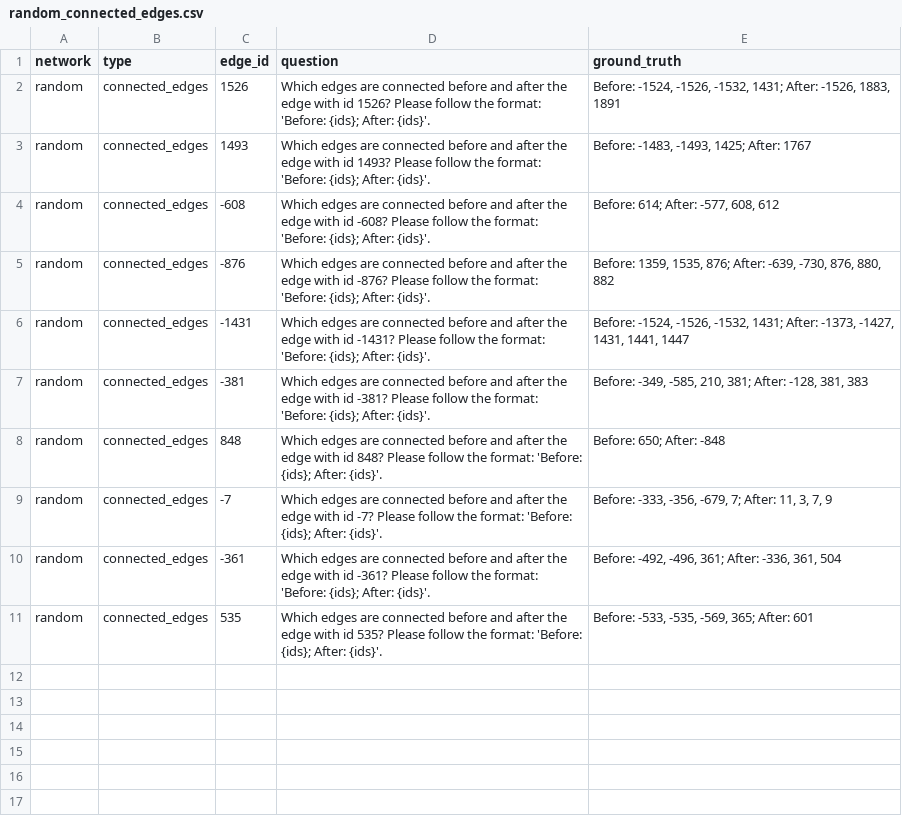
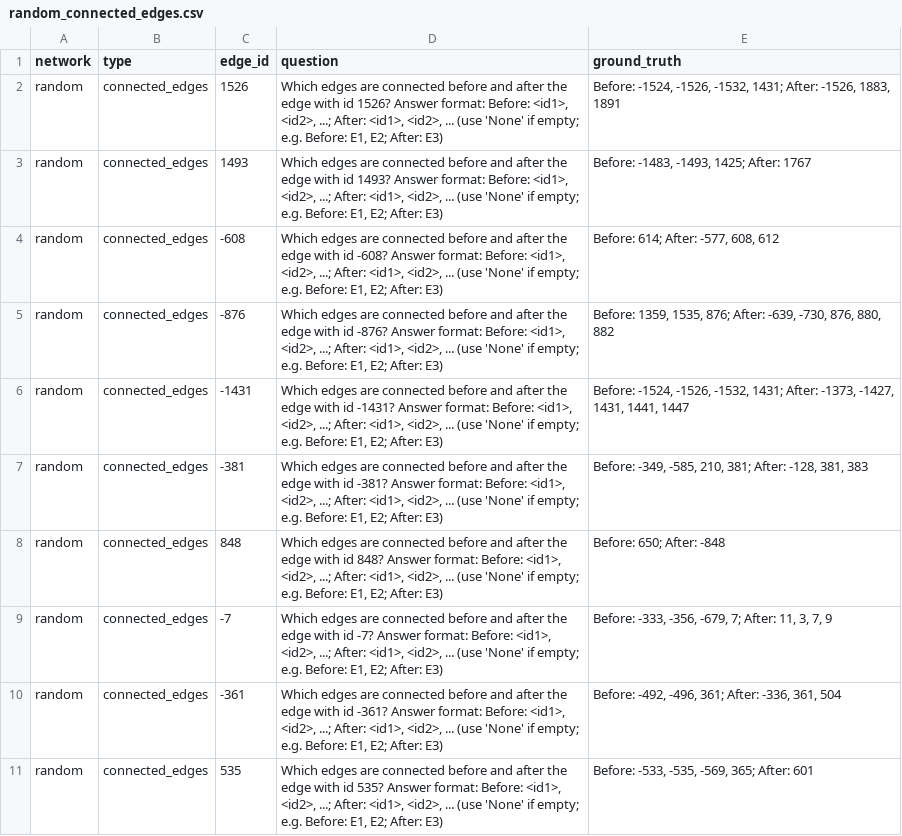
Before and after one commit to mw-jeong/AgentSUMO, a CSV file: SUMOLanguageExpert/NetTrafficQA_/QAdataset/feature_retrieval/questions/random_connected_edges.csv, drawn as a sheet.

```diff
--- a/SUMOLanguageExpert/NetTrafficQA_/QAdataset/feature_retrieval/questions/random_connected_edges.csv
+++ b/SUMOLanguageExpert/NetTrafficQA_/QAdataset/feature_retrieval/questions/random_connected_edges.csv
@@ -1,11 +1,11 @@
 network,type,edge_id,question,ground_truth
-random,connected_edges,1526,Which edges are connected before and after the edge with id 1526? Please follow the format: 'Before: {ids}; After: {ids}'.,"Before: -1524, -1526, -1532, 1431; After: -1526, 1883, 1891"
-random,connected_edges,1493,Which edges are connected before and after the edge with id 1493? Please follow the format: 'Before: {ids}; After: {ids}'.,"Before: -1483, -1493, 1425; After: 1767"
-random,connected_edges,-608,Which edges are connected before and after the edge with id -608? Please follow the format: 'Before: {ids}; After: {ids}'.,"Before: 614; After: -577, 608, 612"
-random,connected_edges,-876,Which edges are connected before and after the edge with id -876? Please follow the format: 'Before: {ids}; After: {ids}'.,"Before: 1359, 1535, 876; After: -639, -730, 876, 880, 882"
-random,connected_edges,-1431,Which edges are connected before and after the edge with id -1431? Please follow the format: 'Before: {ids}; After: {ids}'.,"Before: -1524, -1526, -1532, 1431; After: -1373, -1427, 1431, 1441, 1447"
-random,connected_edges,-381,Which edges are connected before and after the edge with id -381? Please follow the format: 'Before: {ids}; After: {ids}'.,"Before: -349, -585, 210, 381; After: -128, 381, 383"
-random,connected_edges,848,Which edges are connected before and after the edge with id 848? Please follow the format: 'Before: {ids}; After: {ids}'.,Before: 650; After: -848
-random,connected_edges,-7,Which edges are connected before and after the edge with id -7? Please follow the format: 'Before: {ids}; After: {ids}'.,"Before: -333, -356, -679, 7; After: 11, 3, 7, 9"
-random,connected_edges,-361,Which edges are connected before and after the edge with id -361? Please follow the format: 'Before: {ids}; After: {ids}'.,"Before: -492, -496, 361; After: -336, 361, 504"
-random,connected_edges,535,Which edges are connected before and after the edge with id 535? Please follow the format: 'Before: {ids}; After: {ids}'.,"Before: -533, -535, -569, 365; After: 601"
+random,connected_edges,1526,"Which edges are connected before and after the edge with id 1526? Answer format: Before: <id1>, <id2>, ...; After: <id1>, <id2>, ... (use 'None' if empty; e.g. Before: E1, E2; After: E3)","Before: -1524, -1526, -1532, 1431; After: -1526, 1883, 1891"
+random,connected_edges,1493,"Which edges are connected before and after the edge with id 1493? Answer format: Before: <id1>, <id2>, ...; After: <id1>, <id2>, ... (use 'None' if empty; e.g. Before: E1, E2; After: E3)","Before: -1483, -1493, 1425; After: 1767"
+random,connected_edges,-608,"Which edges are connected before and after the edge with id -608? Answer format: Before: <id1>, <id2>, ...; After: <id1>, <id2>, ... (use 'None' if empty; e.g. Before: E1, E2; After: E3)","Before: 614; After: -577, 608, 612"
+random,connected_edges,-876,"Which edges are connected before and after the edge with id -876? Answer format: Before: <id1>, <id2>, ...; After: <id1>, <id2>, ... (use 'None' if empty; e.g. Before: E1, E2; After: E3)","Before: 1359, 1535, 876; After: -639, -730, 876, 880, 882"
+random,connected_edges,-1431,"Which edges are connected before and after the edge with id -1431? Answer format: Before: <id1>, <id2>, ...; After: <id1>, <id2>, ... (use 'None' if empty; e.g. Before: E1, E2; After: E3)","Before: -1524, -1526, -1532, 1431; After: -1373, -1427, 1431, 1441, 1447"
+random,connected_edges,-381,"Which edges are connected before and after the edge with id -381? Answer format: Before: <id1>, <id2>, ...; After: <id1>, <id2>, ... (use 'None' if empty; e.g. Before: E1, E2; After: E3)","Before: -349, -585, 210, 381; After: -128, 381, 383"
+random,connected_edges,848,"Which edges are connected before and after the edge with id 848? Answer format: Before: <id1>, <id2>, ...; After: <id1>, <id2>, ... (use 'None' if empty; e.g. Before: E1, E2; After: E3)",Before: 650; After: -848
+random,connected_edges,-7,"Which edges are connected before and after the edge with id -7? Answer format: Before: <id1>, <id2>, ...; After: <id1>, <id2>, ... (use 'None' if empty; e.g. Before: E1, E2; After: E3)","Before: -333, -356, -679, 7; After: 11, 3, 7, 9"
+random,connected_edges,-361,"Which edges are connected before and after the edge with id -361? Answer format: Before: <id1>, <id2>, ...; After: <id1>, <id2>, ... (use 'None' if empty; e.g. Before: E1, E2; After: E3)","Before: -492, -496, 361; After: -336, 361, 504"
+random,connected_edges,535,"Which edges are connected before and after the edge with id 535? Answer format: Before: <id1>, <id2>, ...; After: <id1>, <id2>, ... (use 'None' if empty; e.g. Before: E1, E2; After: E3)","Before: -533, -535, -569, 365; After: 601"
```
Also changed, not shown: SUMOLanguageExpert/NetTrafficQA_/QAdataset/feature_retrieval/questions/grid_11x11_connected_edges.csv, SUMOLanguageExpert/NetTrafficQA_/QAdataset/pathfinding/questions/grid_11x11_shortest_path_full.csv, 51 other files.
